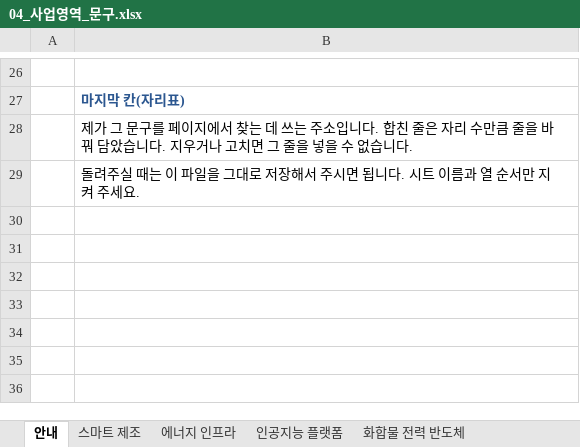
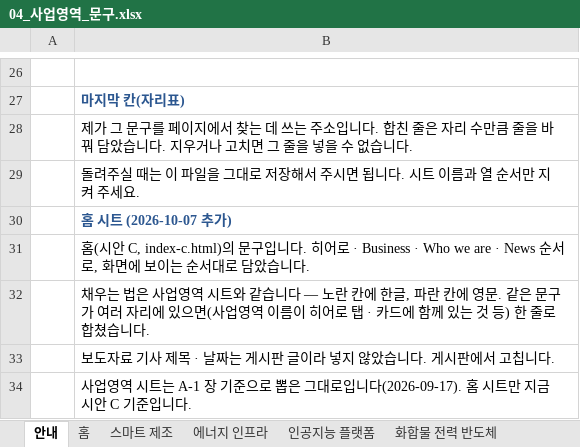
Before and after one commit to 01hye0ne/apro-website, an Excel workbook: content-export/04_사업영역_문구.xlsx, sheet 안내, drawn as a sheet; only a part is shown, gaps mark what is left out; values as stored, in another font and other column widths than the file's, no borders; the diff names each change by its address in the sheet, - before the commit and + after, or states it on an @@ line.

```diff
--- a/content-export/04_사업영역_문구.xlsx (sheet 안내)
+++ b/content-export/04_사업영역_문구.xlsx (sheet 안내)
+sheet tab: 홈
+row 30:  | 홈 시트 (2026-10-07 추가)
+row 31:  | 홈(시안 C, index-c.html)의 문구입니다. 히어로 · Business · Who we are · News 순서로, 화면에 보이는 순서대로 담았습니다.
+row 32:  | 채우는 법은 사업영역 시트와 같습니다 — 노란 칸에 한글, 파란 칸에 영문. 같은 문구가 여러 자리에 있으면(사업영역 이름이 히어로 탭 · 카드에 함께 있는 것 등) 한 줄로 합쳤습니다.
+row 33:  | 보도자료 기사 제목 · 날짜는 게시판 글이라 넣지 않았습니다. 게시판에서 고칩니다.
+row 34:  | 사업영역 시트는 A-1 장 기준으로 뽑은 그대로입니다(2026-09-17). 홈 시트만 지금 시안 C 기준입니다.
```
Also changed, not shown: 1 other file.
